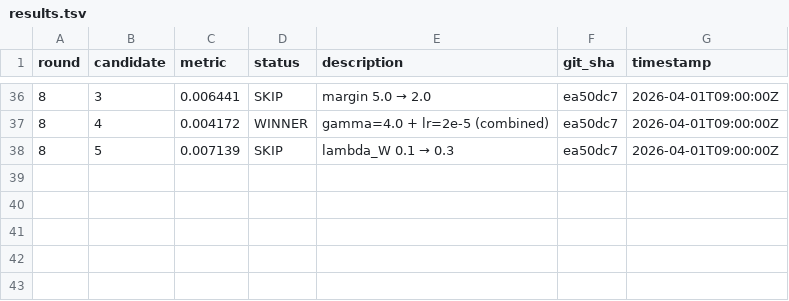
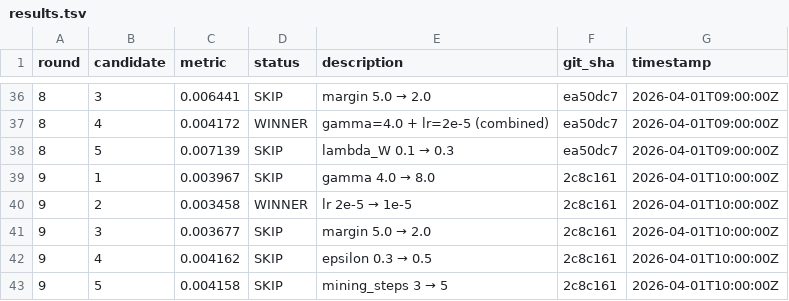
Before and after one commit to mdkrasnow/research-repo, a TSV file: projects/diff-EqM/results.tsv, drawn as a sheet; only a part is shown, gaps mark what is left out; the diff names each change by its address in the sheet, - before the commit and + after, or states it on an @@ line.

```diff
--- a/projects/diff-EqM/results.tsv
+++ b/projects/diff-EqM/results.tsv
+row 39: 9 | 1 | 0.003967 | SKIP | gamma 4.0 → 8.0 | 2c8c161 | 2026-04-01T10:00:00Z
+row 40: 9 | 2 | 0.003458 | WINNER | lr 2e-5 → 1e-5 | 2c8c161 | 2026-04-01T10:00:00Z
+row 41: 9 | 3 | 0.003677 | SKIP | margin 5.0 → 2.0 | 2c8c161 | 2026-04-01T10:00:00Z
+row 42: 9 | 4 | 0.004162 | SKIP | epsilon 0.3 → 0.5 | 2c8c161 | 2026-04-01T10:00:00Z
+row 43: 9 | 5 | 0.004158 | SKIP | mining_steps 3 → 5 | 2c8c161 | 2026-04-01T10:00:00Z
```
Also changed, not shown: 1 other file.
